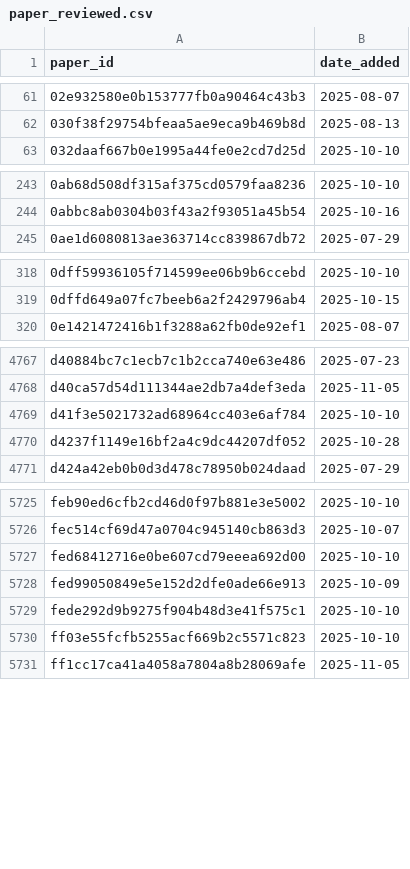
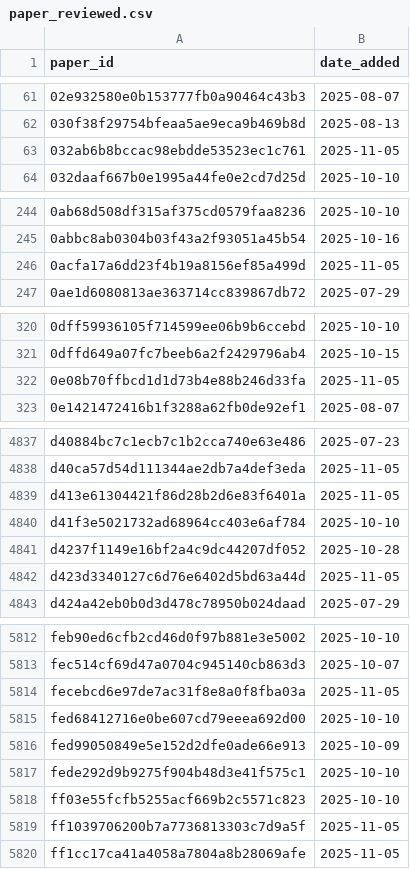
Before and after one commit to saswatanandi/paper-explorer-backend, a CSV file: data/databases/csv/paper_reviewed.csv, drawn as a sheet; only a part is shown, gaps mark what is left out; the diff covers the shown part only.

```diff
--- a/data/databases/csv/paper_reviewed.csv
+++ b/data/databases/csv/paper_reviewed.csv
@@ -62,2 +62,3 @@ paper_id,date_added
 030f38f29754bfeaa5ae9eca9b469b8d,2025-08-13
+032ab6b8bccac98ebdde53523ec1c761,2025-11-05
 032daaf667b0e1995a44fe0e2cd7d25d,2025-10-10
@@ -244,2 +245,3 @@ paper_id,date_added
 0abbc8ab0304b03f43a2f93051a45b54,2025-10-16
+0acfa17a6dd23f4b19a8156ef85a499d,2025-11-05
 0ae1d6080813ae363714cc839867db72,2025-07-29
@@ -319,2 +321,3 @@ paper_id,date_added
 0dffd649a07fc7beeb6a2f2429796ab4,2025-10-15
+0e08b70ffbcd1d1d73b4e88b246d33fa,2025-11-05
 0e1421472416b1f3288a62fb0de92ef1,2025-08-07
@@ -4768,4 +4838,6 @@ d40884bc7c1ecb7c1b2cca740e63e486,2025-07-23
 d40ca57d54d111344ae2db7a4def3eda,2025-11-05
+d413e61304421f86d28b2d6e83f6401a,2025-11-05
 d41f3e5021732ad68964cc403e6af784,2025-10-10
 d4237f1149e16bf2a4c9dc44207df052,2025-10-28
+d423d3340127c6d76e6402d5bd63a44d,2025-11-05
 d424a42eb0b0d3d478c78950b024daad,2025-07-29
@@ -5726,2 +5813,3 @@ feb90ed6cfb2cd46d0f97b881e3e5002,2025-10-10
 fec514cf69d47a0704c945140cb863d3,2025-10-07
+fecebcd6e97de7ac31f8e8a0f8fba03a,2025-11-05
 fed68412716e0be607cd79eeea692d00,2025-10-10
@@ -5730,2 +5818,3 @@ fede292d9b9275f904b48d3e41f575c1,2025-10-10
 ff03e55fcfb5255acf669b2c5571c823,2025-10-10
+ff1039706200b7a7736813303c7d9a5f,2025-11-05
 ff1cc17ca41a4058a7804a8b28069afe,2025-11-05
```
Also changed, not shown: 82 added rows elsewhere in this file, data/databases/csv/avoid.csv.
